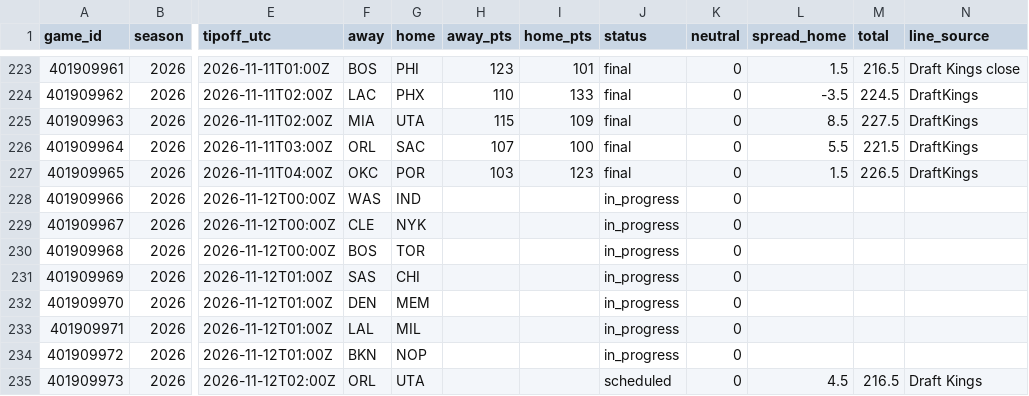
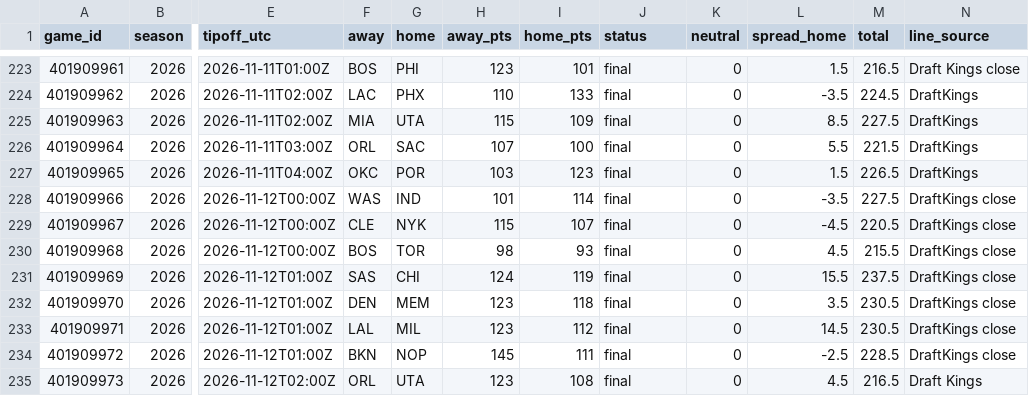
Before and after one commit to adnwkr/KalshiAgent, a CSV file: nba-kalshi/data/results/games_2026.csv, drawn as a sheet; only a part is shown, gaps mark what is left out; the diff covers the shown part only; the diff names each change by its address in the sheet, - before the commit and + after, or states it on an @@ line.

```diff
--- a/nba-kalshi/data/results/games_2026.csv
+++ b/nba-kalshi/data/results/games_2026.csv
-H228 (away_pts): (empty)
+H228 (away_pts): 101
-I228 (home_pts): (empty)
+I228 (home_pts): 114
-J228:J234 (status): in_progress
+J228:J234 (status): final
-L228 (spread_home): (empty)
+L228 (spread_home): -3.5
-M228 (total): (empty)
+M228 (total): 227.5
-N228:N234 (line_source): (empty)
+N228:N234 (line_source): DraftKings close
-H229 (away_pts): (empty)
+H229 (away_pts): 115
-I229 (home_pts): (empty)
+I229 (home_pts): 107
-L229 (spread_home): (empty)
+L229 (spread_home): -4.5
-M229 (total): (empty)
+M229 (total): 220.5
-H230 (away_pts): (empty)
+H230 (away_pts): 98
-I230 (home_pts): (empty)
+I230 (home_pts): 93
-L230 (spread_home): (empty)
+L230 (spread_home): 4.5
-M230 (total): (empty)
+M230 (total): 215.5
-H231 (away_pts): (empty)
+H231 (away_pts): 124
-I231 (home_pts): (empty)
+I231 (home_pts): 119
-L231 (spread_home): (empty)
+L231 (spread_home): 15.5
-M231 (total): (empty)
+M231 (total): 237.5
-H232:H233 (away_pts): (empty)
+H232:H233 (away_pts): 123
-I232 (home_pts): (empty)
+I232 (home_pts): 118
-L232 (spread_home): (empty)
+L232 (spread_home): 3.5
-M232:M233 (total): (empty)
+M232:M233 (total): 230.5
-I233 (home_pts): (empty)
+I233 (home_pts): 112
-L233 (spread_home): (empty)
+L233 (spread_home): 14.5
-H234 (away_pts): (empty)
+H234 (away_pts): 145
-I234 (home_pts): (empty)
+I234 (home_pts): 111
-L234 (spread_home): (empty)
+L234 (spread_home): -2.5
-M234 (total): (empty)
+M234 (total): 228.5
-H235 (away_pts): (empty)
+H235 (away_pts): 123
-I235 (home_pts): (empty)
+I235 (home_pts): 108
-J235 (status): scheduled
+J235 (status): final
```
Also changed, not shown: 17 edited cells elsewhere in this file, 13 other files.
